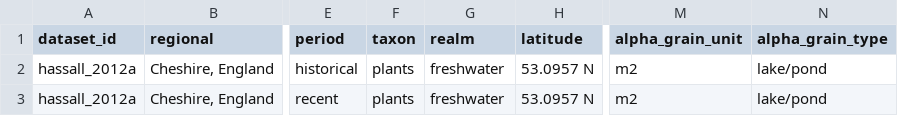
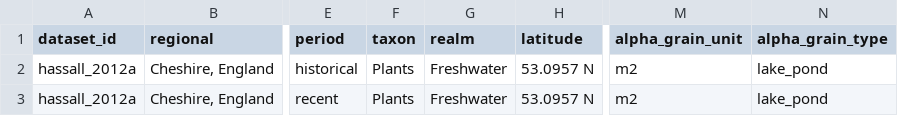
Before and after one commit to chase-lab/homogenisation-richness, a CSV file: data/wrangled data/hassall_2012a/hassall_2012a_metadata.csv, drawn as a sheet; only a part is shown, gaps mark what is left out; the diff names each change by its address in the sheet, - before the commit and + after, or states it on an @@ line.

```diff
--- a/data/wrangled data/hassall_2012a/hassall_2012a_metadata.csv
+++ b/data/wrangled data/hassall_2012a/hassall_2012a_metadata.csv
-F2:F3 (taxon): plants
+F2:F3 (taxon): Plants
-G2:G3 (realm): freshwater
+G2:G3 (realm): Freshwater
-N2:N3 (alpha_grain_type): lake/pond
+N2:N3 (alpha_grain_type): lake_pond
```
Also changed, not shown: data/metadata.csv, data/wrangled data/alignier_2018/alignier_2018_metadata.csv, 28 other files.
